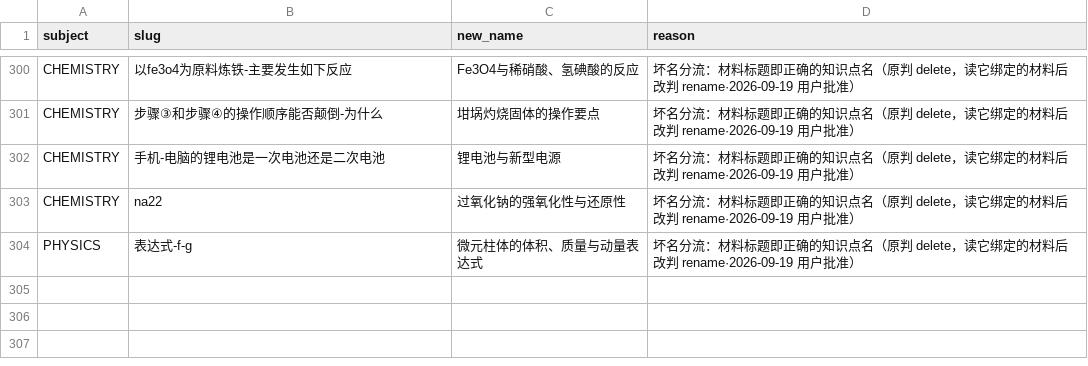
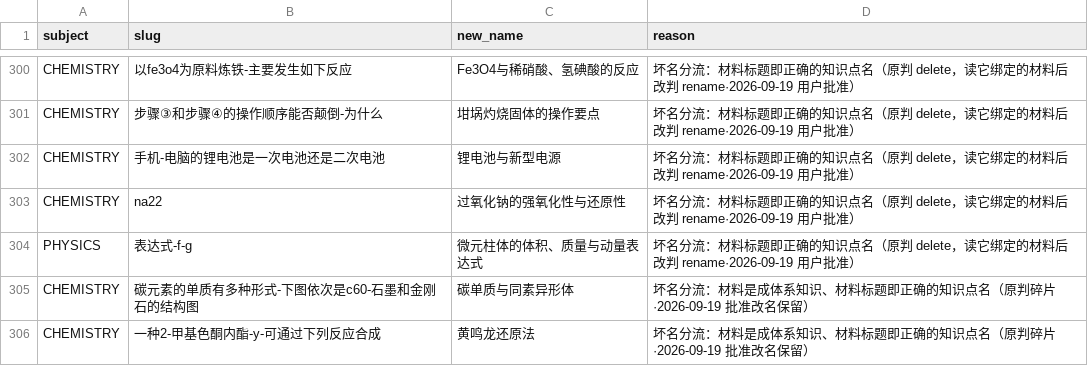
Before and after one commit to tianshantingyun-lab/smart-mistake-book, a CSV file: tools/kb_build/tables/point_rename.csv, drawn as a sheet; only a part is shown, gaps mark what is left out; the diff names each change by its address in the sheet, - before the commit and + after, or states it on an @@ line.

Commit message:
fix(kb): 再归位 2 条（碳单质与同素异形体 / 黄鸣龙还原法），章层挂点 6→4
按 M-06 同一条判据（材料是成体系的知识就按材料内容改名保留），读完绑定材料后：
- 碳元素的单质有多种形式（4 条材料全是成体系知识：晶体模型结构要点 / 碳族元素与同素异形体 /
  碳单质对比 / 同素异形体的形成方式）→ 改名「碳单质与同素异形体」，归位主题
  「物质的聚集状态与晶体的常识」；
- 一种2-甲基色酮内酯（材料《黄鸣龙还原法：羰基还原为亚甲基》是真知识，全库原无对应节点）
  → 改名「黄鸣龙还原法」，归位主题「有机合成」。
两条都命中已有主题，零新建 topic；点数 2425 守恒、slug 集合不变。

门：chapter_layer_has_points 6→4，其余 18 项逐字不变；roundtrip 7/7；
knowledge 包 JVM 用例全绿含四科基准 Recall@5=0.95、MRR=0.90 不变。
（跑全量 :core:data 时 OpenAiCompatibleModelGatewayTest 有一条红——那是另一条会话正在改的
模型网关文件，与本轮 KB 改动无关，我没碰。）

剩余 4 条章层挂点各写明理由：化学 1 条等"连材料一起删"的裁定；生物 3 条里前两条是归属问题
（必修2 第六章内容挂在选必3 下，走 chapter_locator_clusters 的簇判定），第三条名字/别名/边界
三方不一致、要先看它绑的材料。

```diff
--- a/tools/kb_build/tables/point_rename.csv
+++ b/tools/kb_build/tables/point_rename.csv
+row 305: CHEMISTRY | 碳元素的单质有多种形式-下图依次是c60-石墨和金刚石的结构图 | 碳单质与同素异形体 | 坏名分流：材料是成体系知识、材料标题即正确的知识点名（原判碎片·2026-09-19 批准改名保留）
+row 306: CHEMISTRY | 一种2-甲基色酮内酯-y-可通过下列反应合成 | 黄鸣龙还原法 | 坏名分流：材料是成体系知识、材料标题即正确的知识点名（原判碎片·2026-09-19 批准改名保留）
```
Also changed, not shown: tools/kb_build/tables/chapter_point_relocation.csv, 5 other files.
